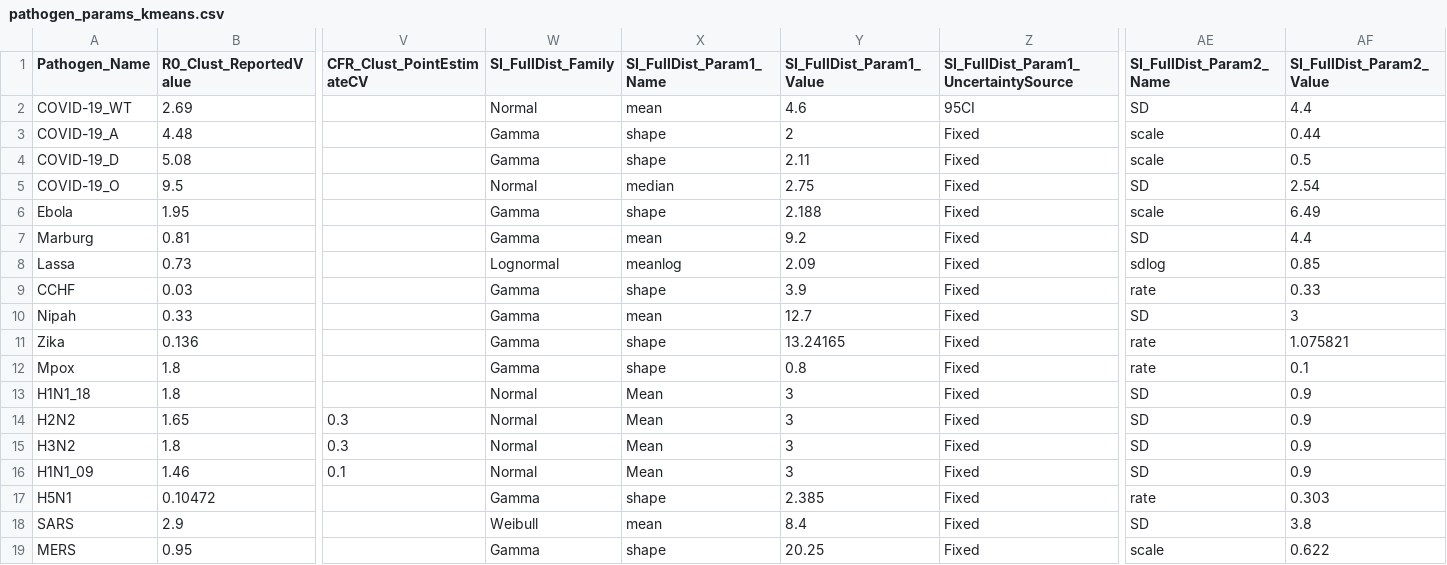
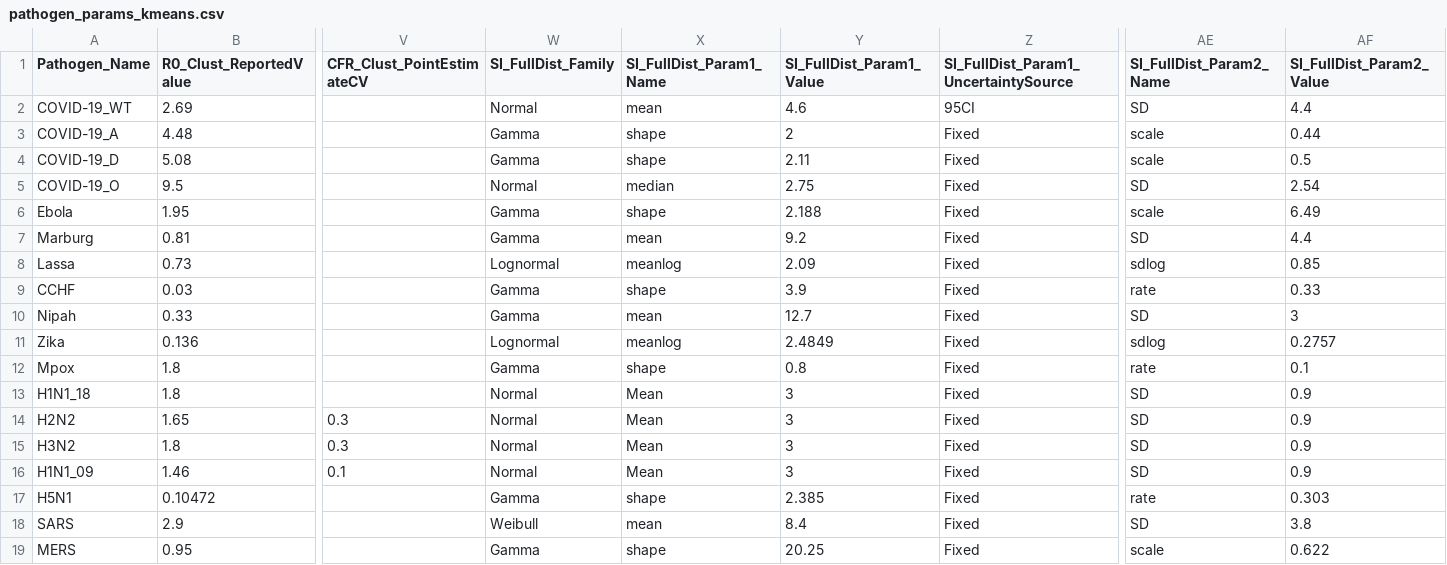
Before and after one commit to Jward2847/archetypes, a CSV file: Clustering/mcmc/Kmeans/pathogen_params_kmeans.csv, drawn as a sheet; only a part is shown, gaps mark what is left out; the diff names each change by its address in the sheet, - before the commit and + after, or states it on an @@ line.

Commit message:
zika 2

```diff
--- a/Clustering/mcmc/Kmeans/pathogen_params_kmeans.csv
+++ b/Clustering/mcmc/Kmeans/pathogen_params_kmeans.csv
-W11 (SI_FullDist_Family): Gamma
+W11 (SI_FullDist_Family): Lognormal
-X11 (SI_FullDist_Param1_Name): shape
+X11 (SI_FullDist_Param1_Name): meanlog
-Y11 (SI_FullDist_Param1_Value): 13.24165
+Y11 (SI_FullDist_Param1_Value): 2.4849
-AE11 (SI_FullDist_Param2_Name): rate
+AE11 (SI_FullDist_Param2_Name): sdlog
-AF11 (SI_FullDist_Param2_Value): 1.075821
+AF11 (SI_FullDist_Param2_Value): 0.2757
```
